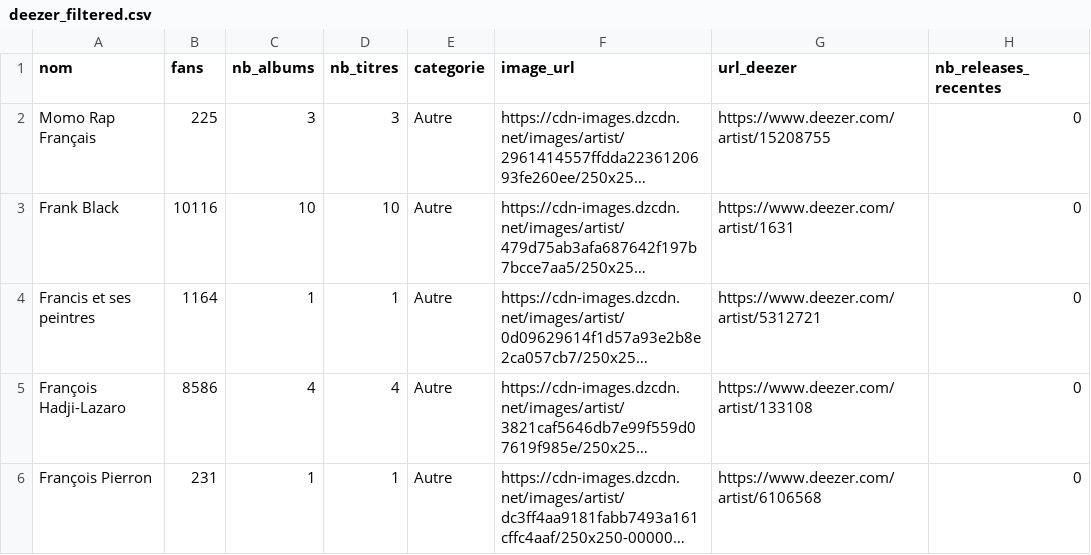
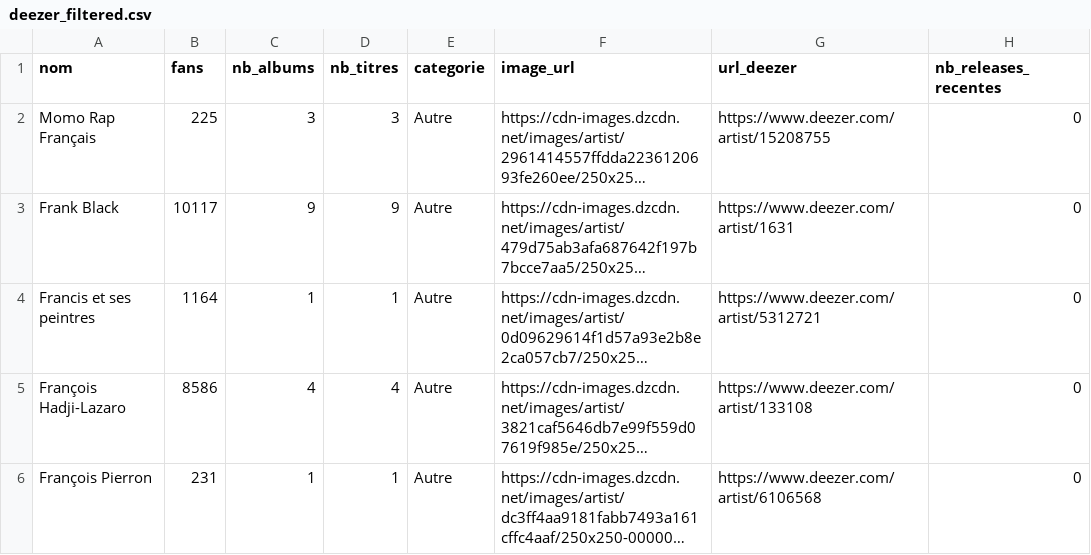
Before and after one commit to jennykarim45-ai/Music_Talent_Radar, a CSV file: data/deezer_filtered.csv, drawn as a sheet; only a part is shown; long unchanged cells end in …; the diff covers the shown part only; the diff names each change by its address in the sheet, - before the commit and + after, or states it on an @@ line.

```diff
--- a/data/deezer_filtered.csv
+++ b/data/deezer_filtered.csv
-B3 (fans): 10116
+B3 (fans): 10117
-C3 (nb_albums): 10
+C3 (nb_albums): 9
-D3 (nb_titres): 10
+D3 (nb_titres): 9
```
Also changed, not shown: 2 added rows and 9 edited cells elsewhere in this file, data/spotify_filtered.csv, 4 other files.
